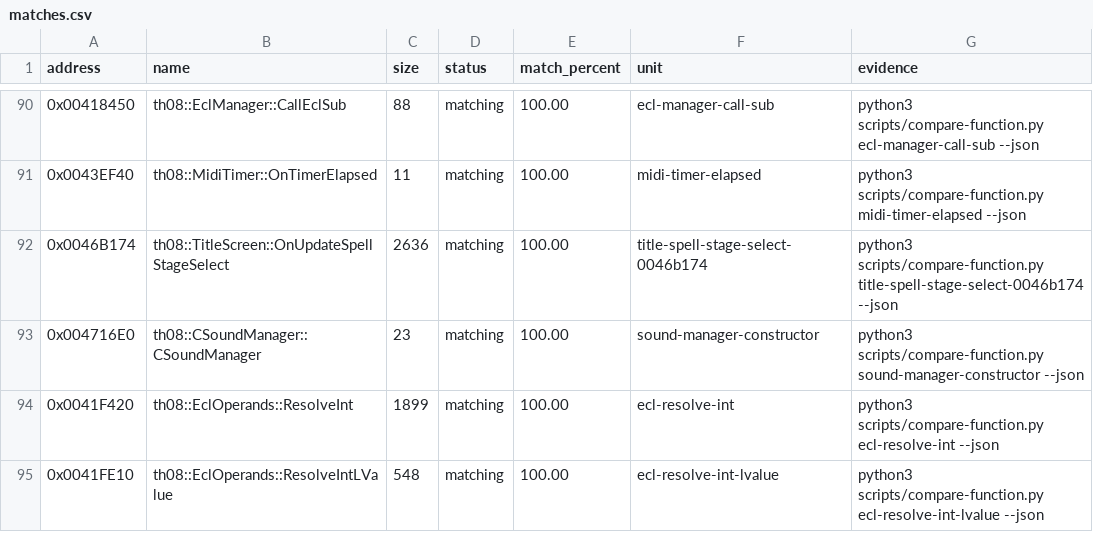
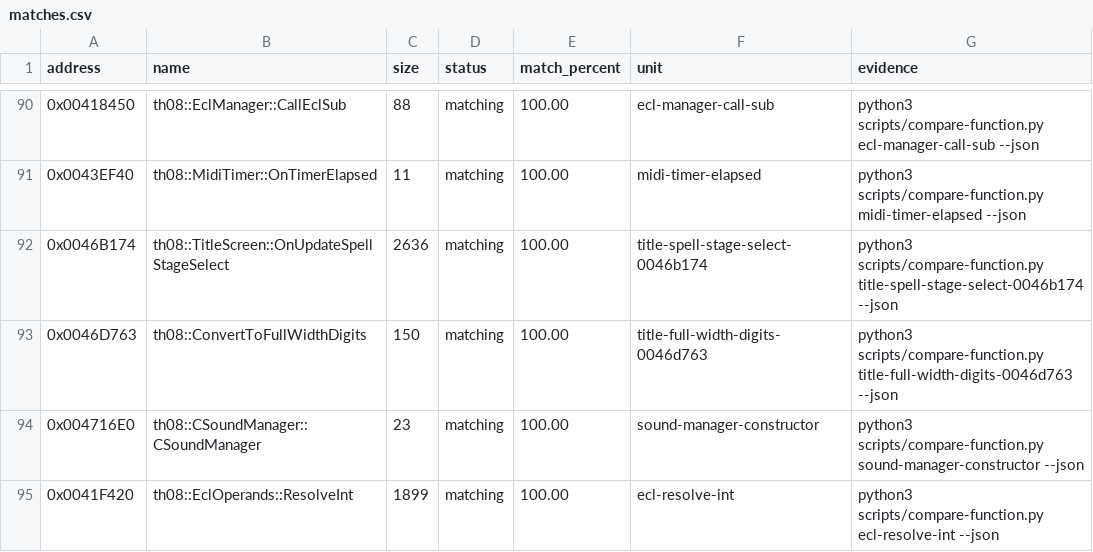
Before and after one commit to koishikois259/th08-multi, a CSV file: config/matches.csv, drawn as a sheet; only a part is shown, gaps mark what is left out; the shorter side is filled out with more unchanged rows; the diff names each change by its address in the sheet, - before the commit and + after, or states it on an @@ line.

Commit message:
gpt-web: reconstruct title digit formatter

```diff
--- a/config/matches.csv
+++ b/config/matches.csv
+row 93: 0x0046D763 | th08::ConvertToFullWidthDigits | 150 | matching | 100.00 | title-full-width-digits-0046d763 | python3 scripts/compare-function.py title-full-width-digits-0046d763 --json
```
Also changed, not shown: config/implemented.csv, config/mapping.csv, 6 other files.
